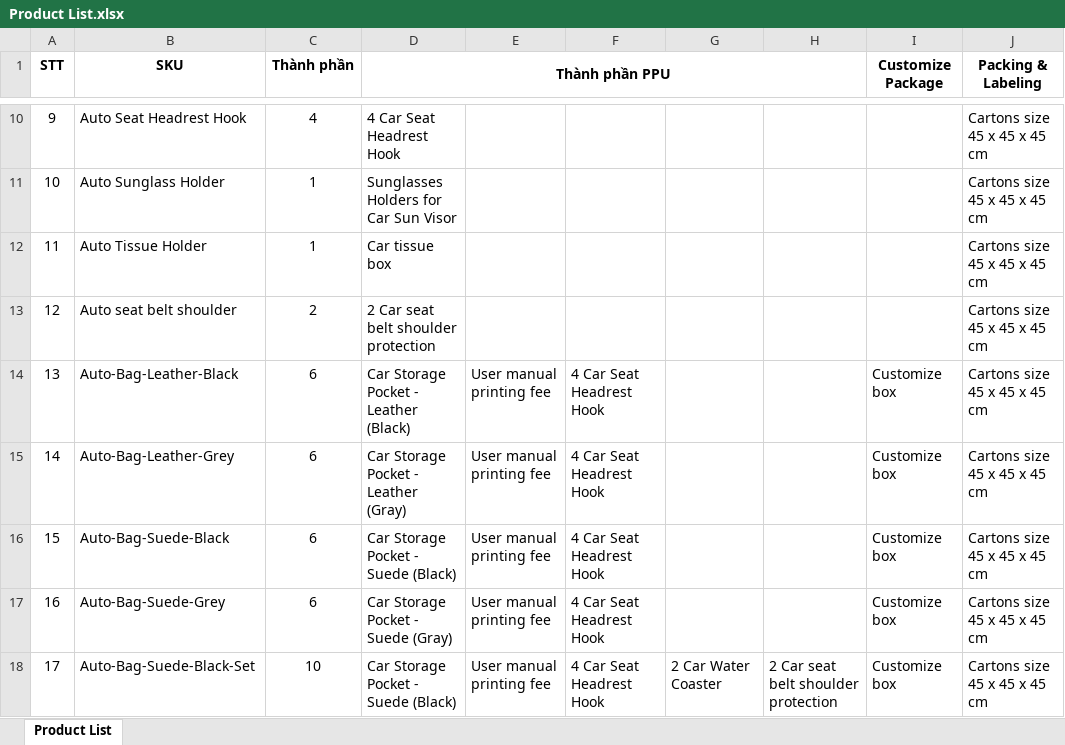
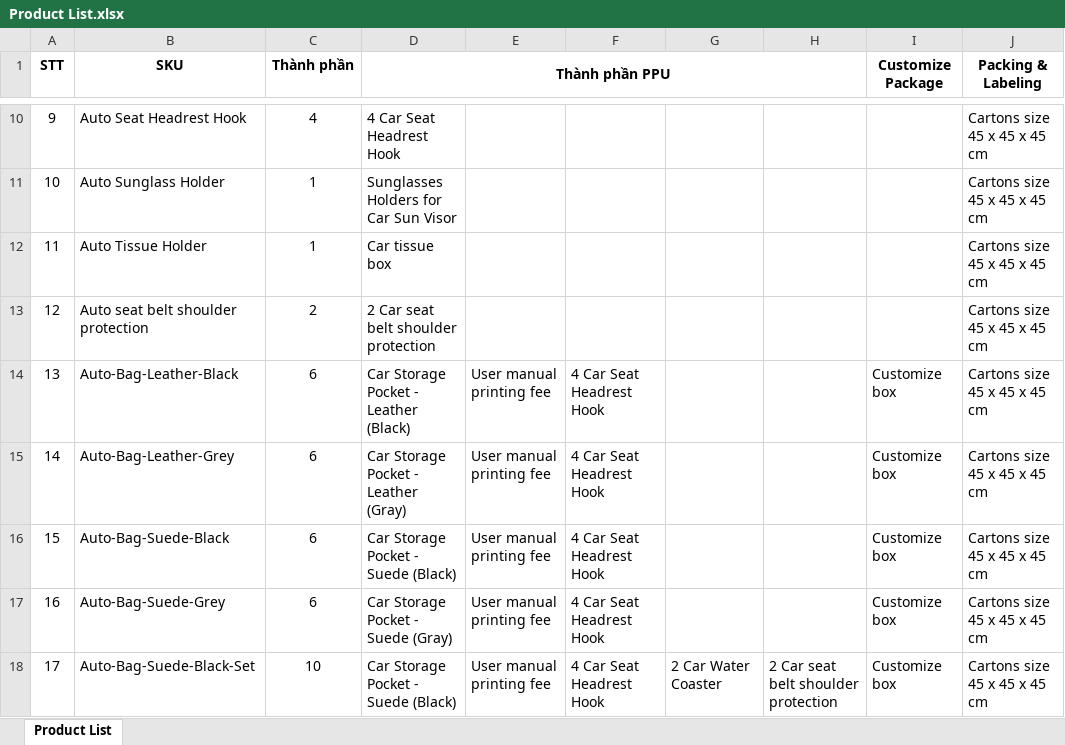
Before and after one commit to trungtd1709/dahuli-tool, an Excel workbook: sample-file/Product List.xlsx, sheet Product List, drawn as a sheet; only a part is shown, gaps mark what is left out; values as stored, in another font and other column widths than the file's, no borders; the diff names each change by its address in the sheet, - before the commit and + after, or states it on an @@ line.

```diff
--- a/sample-file/Product List.xlsx (sheet Product List)
+++ b/sample-file/Product List.xlsx (sheet Product List)
-B13 (SKU): Auto seat belt shoulder
+B13 (SKU): Auto seat belt shoulder protection
```
Also changed, not shown: sample-file/test.xlsx, 8 other files.
